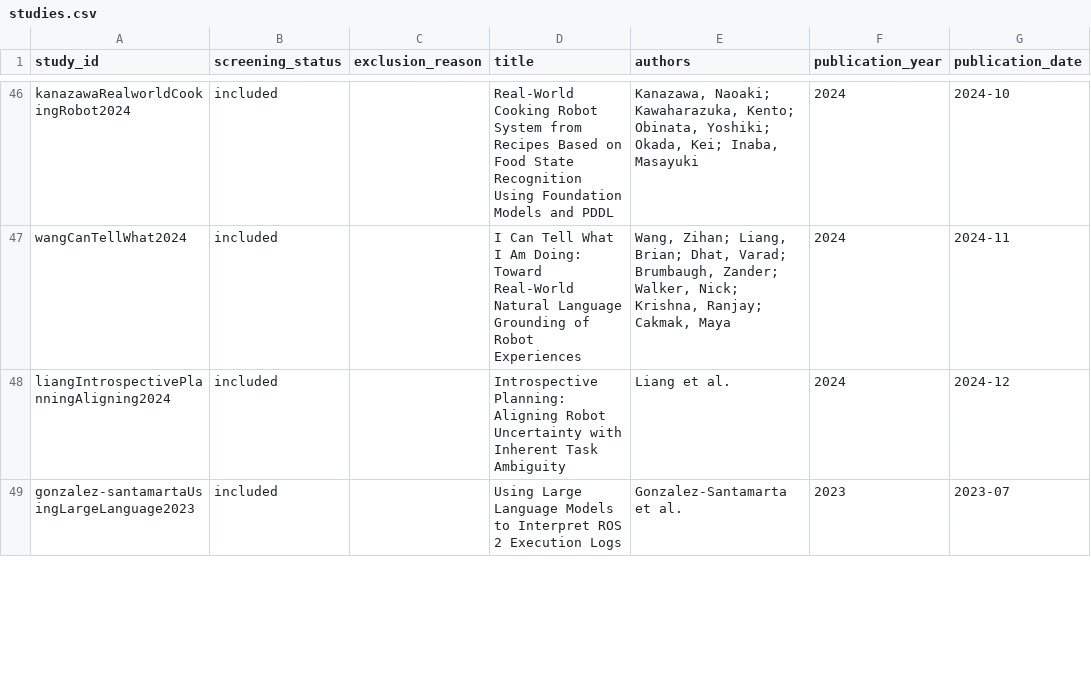
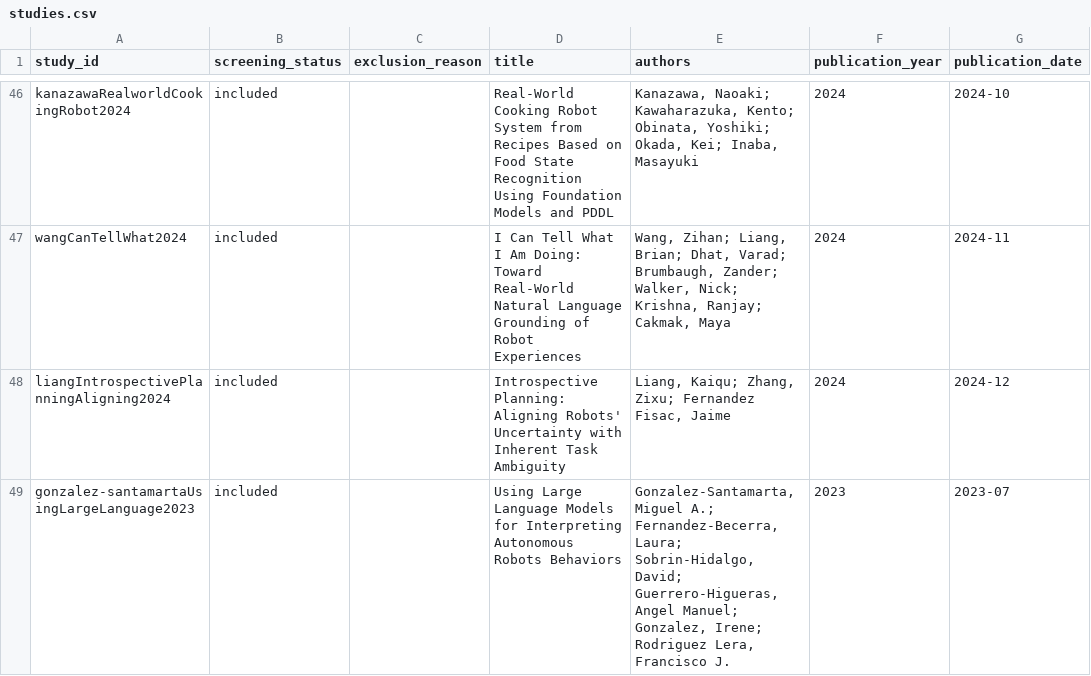
Before and after one commit to Felipe-Guerche/lars-2026-systematic-review, a CSV file: data/studies.csv, drawn as a sheet; only a part is shown, gaps mark what is left out; the diff covers the shown part only; the diff names each change by its address in the sheet, - before the commit and + after, or states it on an @@ line.

Commit message:
Verified metadata for liang/gonzalez/htet; PRISMA generator updated to 55/46/11/9

```diff
--- a/data/studies.csv
+++ b/data/studies.csv
-D48 (title): …Planning: Aligning Robot Uncertainty with…
+D48 (title): …Planning: Aligning Robots' Uncertainty with…
-E48 (authors): Liang et al.
+E48 (authors): Liang, Kaiqu; Zhang, Zixu; Fernandez Fisac, Jaime
-D49 (title): …Language Models to Interpret ROS 2 Execution Logs
+D49 (title): …Language Models for Interpreting Autonomous Robots Behaviors
-E49 (authors): Gonzalez-Santamarta et al.
+E49 (authors): Gonzalez-Santamarta, Miguel A.; Fernandez-Becerra, Laura; Sobrin-Hidalgo, David; Guerrero-Higueras, Angel Manuel; Gonzalez, Irene; Rodriguez Lera, Francisco J.
```
Also changed, not shown: 4 edited cells elsewhere in this file, data/extraction/taxonomy_membership.csv, 1 other file.
